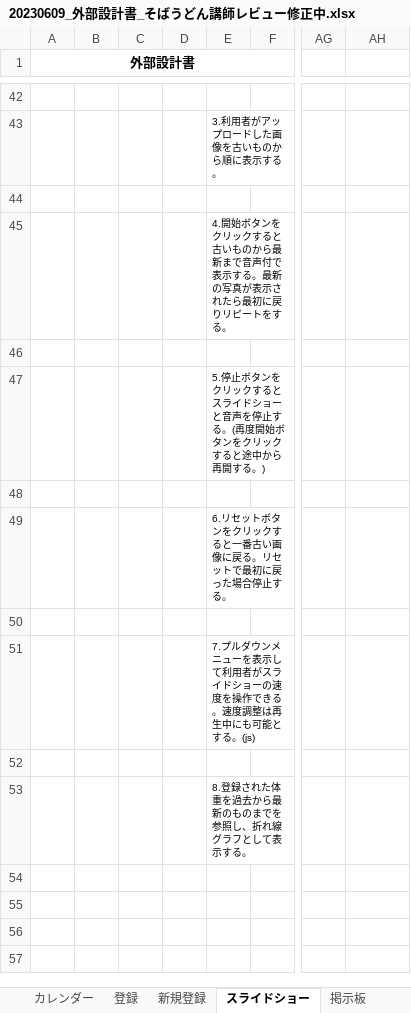
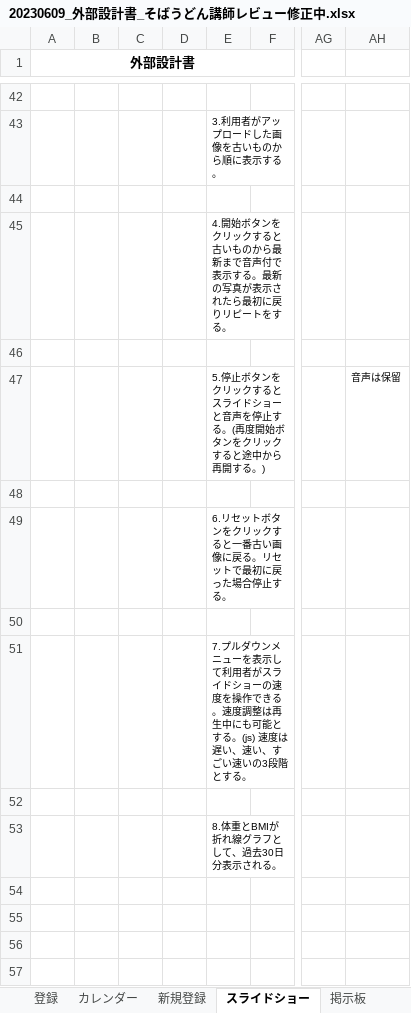
Before and after one commit to dojo2023/E-4, an Excel workbook: 共有用フォルダー/20230609_外部設計書_そばうどん講師レビュー修正中.xlsx, sheet スライドショー, drawn as a sheet; only a part is shown, gaps mark what is left out; values as stored, in another font and other column widths than the file's, no borders; charts and pictures not drawn; the diff names each change by its address in the sheet, - before the commit and + after, or states it on an @@ line.

```diff
--- a/共有用フォルダー/20230609_外部設計書_そばうどん講師レビュー修正中.xlsx (sheet スライドショー)
+++ b/共有用フォルダー/20230609_外部設計書_そばうどん講師レビュー修正中.xlsx (sheet スライドショー)
@@ sheet tab order changed: 登録 | カレンダー | 新規登録 | スライドショー | 掲示板 @@
-AH47: (empty)
+AH47: 音声は保留
-E51: …する。(js)
+E51: …する。(js) 速度は遅い、速い、すごい速いの3段階とする。
-E53: 8.登録された体重を過去から最新のものまでを参照し、折れ線グラフとして表示する。
+E53: 8.体重とBMIが折れ線グラフとして、過去30日分表示される。
```
Also changed, not shown: sheet 新規登録, sheet 掲示板, sheet カレンダー, charts or pictures.
